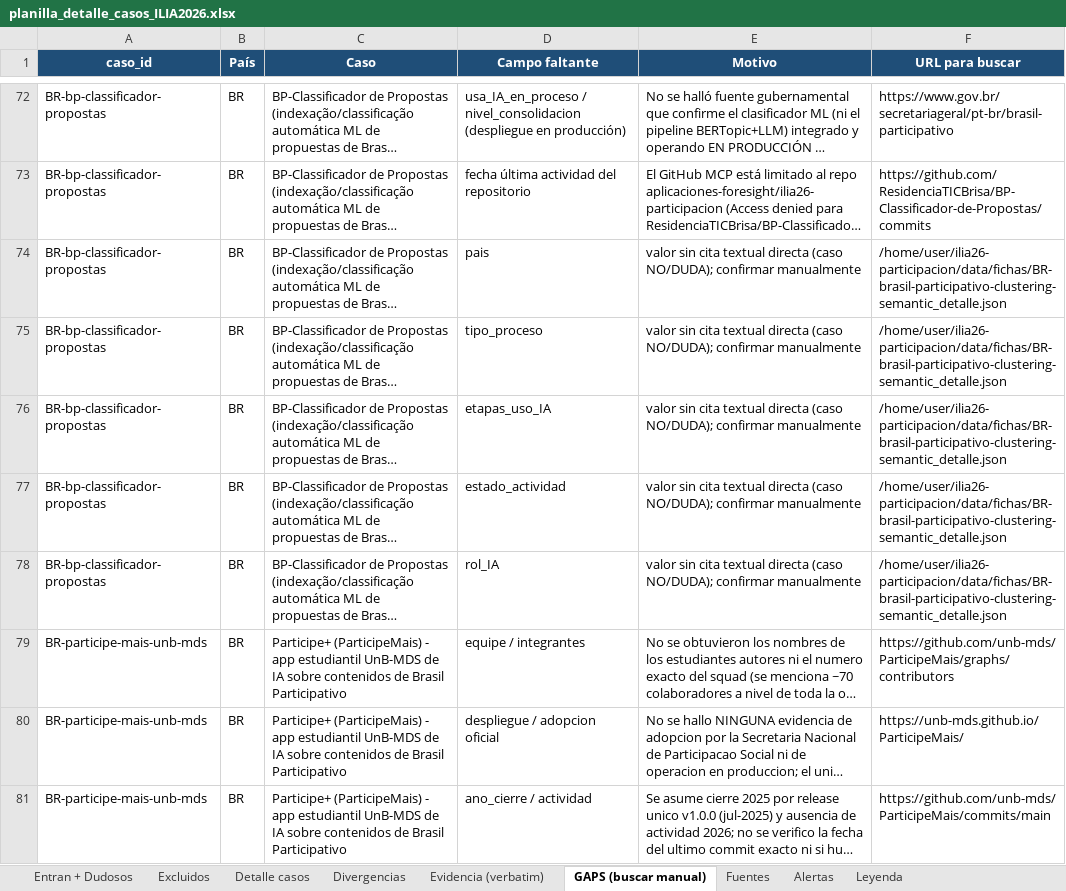
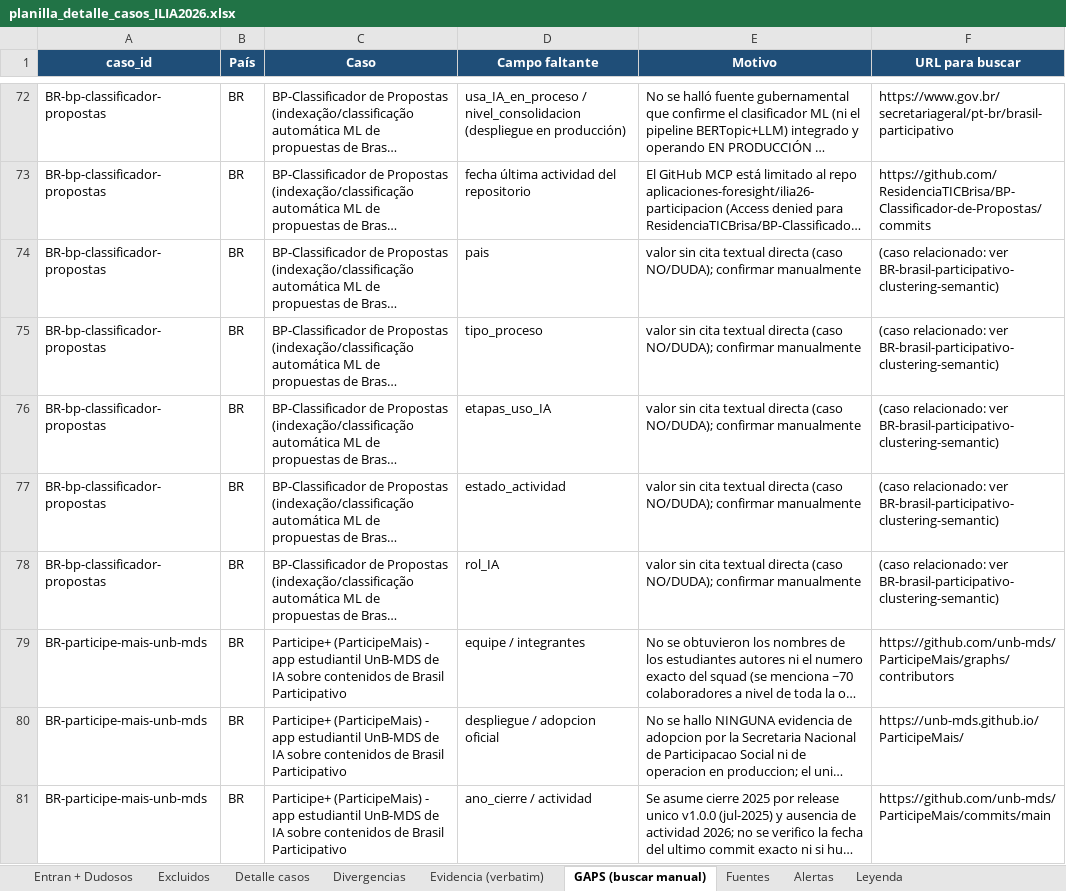
Before and after one commit to aplicaciones-foresight/ilia26-participacion, an Excel workbook: data/gates/backup/planilla_detalle_casos_ILIA2026.xlsx, sheet GAPS (buscar manual), drawn as a sheet; only a part is shown, gaps mark what is left out; long unchanged cells end in …; values as stored, in another font and other column widths than the file's, no borders; the diff names each change by its address in the sheet, - before the commit and + after, or states it on an @@ line.

```diff
--- a/data/gates/backup/planilla_detalle_casos_ILIA2026.xlsx (sheet GAPS (buscar manual))
+++ b/data/gates/backup/planilla_detalle_casos_ILIA2026.xlsx (sheet GAPS (buscar manual))
-F74:F78 (URL para buscar): /home/user/ilia26-participacion/data/fichas/BR-brasil-participativo-clustering-semantic_detalle.json
+F74:F78 (URL para buscar): (caso relacionado: ver BR-brasil-participativo-clustering-semantic)
```
Also changed, not shown: sheet Fuentes, sheet Divergencias, sheet Excluidos, sheet Detalle casos, data/gates/planilla_ILIA2026_SIMPLE.xlsx, 3 other files.
